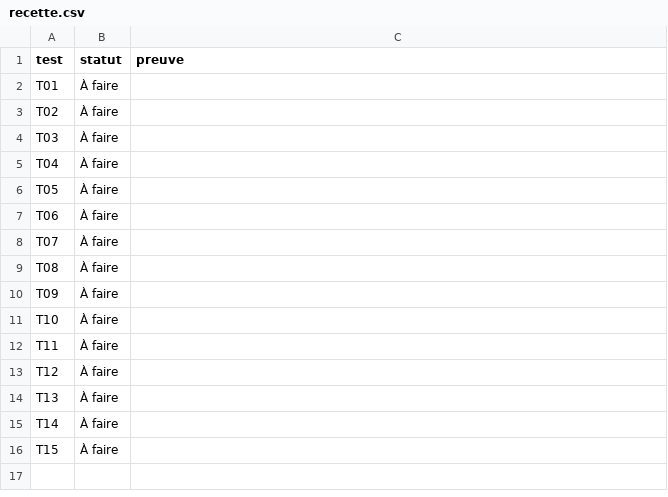
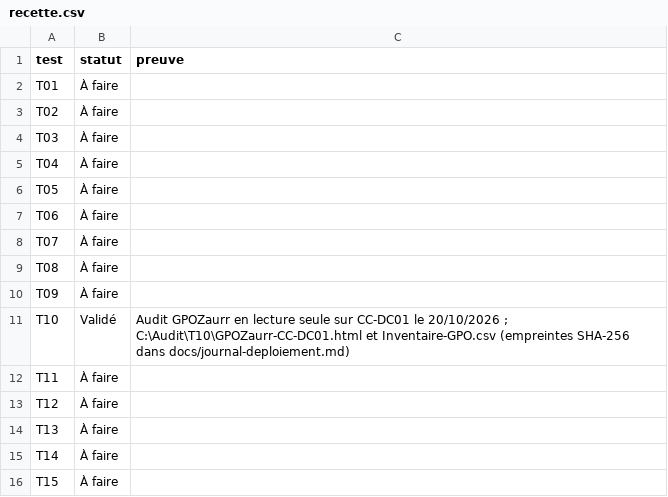
Before and after one commit to PISSARAW/Cybercorp, a CSV file: config/recette.csv, drawn as a sheet.

Commit message:
docs: validate T10 GPOZaurr audit

```diff
--- a/config/recette.csv
+++ b/config/recette.csv
@@ -10,3 +10,3 @@ T08,À faire,
 T09,À faire,
-T10,À faire,
+T10,Validé,"Audit GPOZaurr en lecture seule sur CC-DC01 le 20/10/2026 ; C:\Audit\T10\GPOZaurr-CC-DC01.html et Inventaire-GPO.csv (empreintes SHA-256 dans docs/journal-deploiement.md)"
 T11,À faire,
```
Also changed, not shown: 2 other files.
